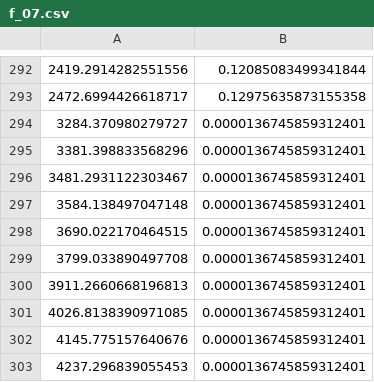
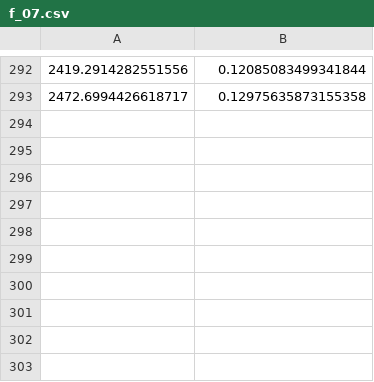
Before and after one commit to ttlaz123/EB_analysis, a CSV file: input_data/f_07.csv, drawn as a sheet; only a part is shown, gaps mark what is left out.

```diff
--- a/input_data/f_07.csv
+++ b/input_data/f_07.csv
@@ -293,11 +293 @@
 2472.6994426618717, 0.12975635873155358
-3284.370980279727, 0.0000136745859312401
-3381.398833568296, 0.0000136745859312401
-3481.2931122303467, 0.0000136745859312401
-3584.138497047148, 0.0000136745859312401
-3690.022170464515, 0.0000136745859312401
-3799.033890497708, 0.0000136745859312401
-3911.2660668196813, 0.0000136745859312401
-4026.8138390971085, 0.0000136745859312401
-4145.775157640676, 0.0000136745859312401
-4237.296839055453, 0.0000136745859312401
```
Also changed, not shown: 9 other files.
